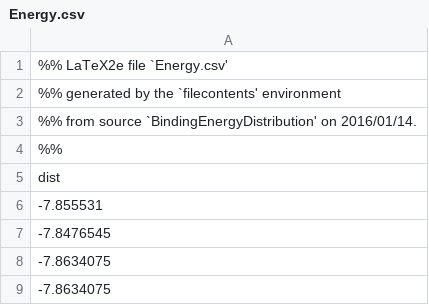
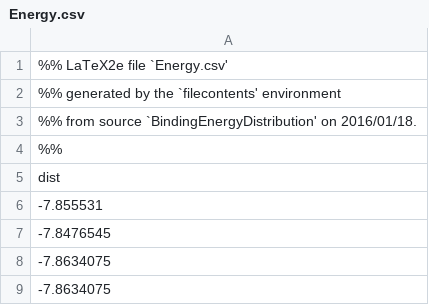
Before and after one commit to ThomasBissinger/MScThesis, a CSV file: TikzPics/TikzCreation/BindingEnergyDistribution/Energy.csv, drawn as a sheet; only a part is shown.

Commit message:
160119:11.54: Binding Sites fortgeschritten.

```diff
--- a/TikzPics/TikzCreation/BindingEnergyDistribution/Energy.csv
+++ b/TikzPics/TikzCreation/BindingEnergyDistribution/Energy.csv
@@ -2,3 +2,3 @@
 %% generated by the `filecontents' environment
-%% from source `BindingEnergyDistribution' on 2016/01/14.
+%% from source `BindingEnergyDistribution' on 2016/01/18.
 %%
```
Also changed, not shown: 13 other files.
